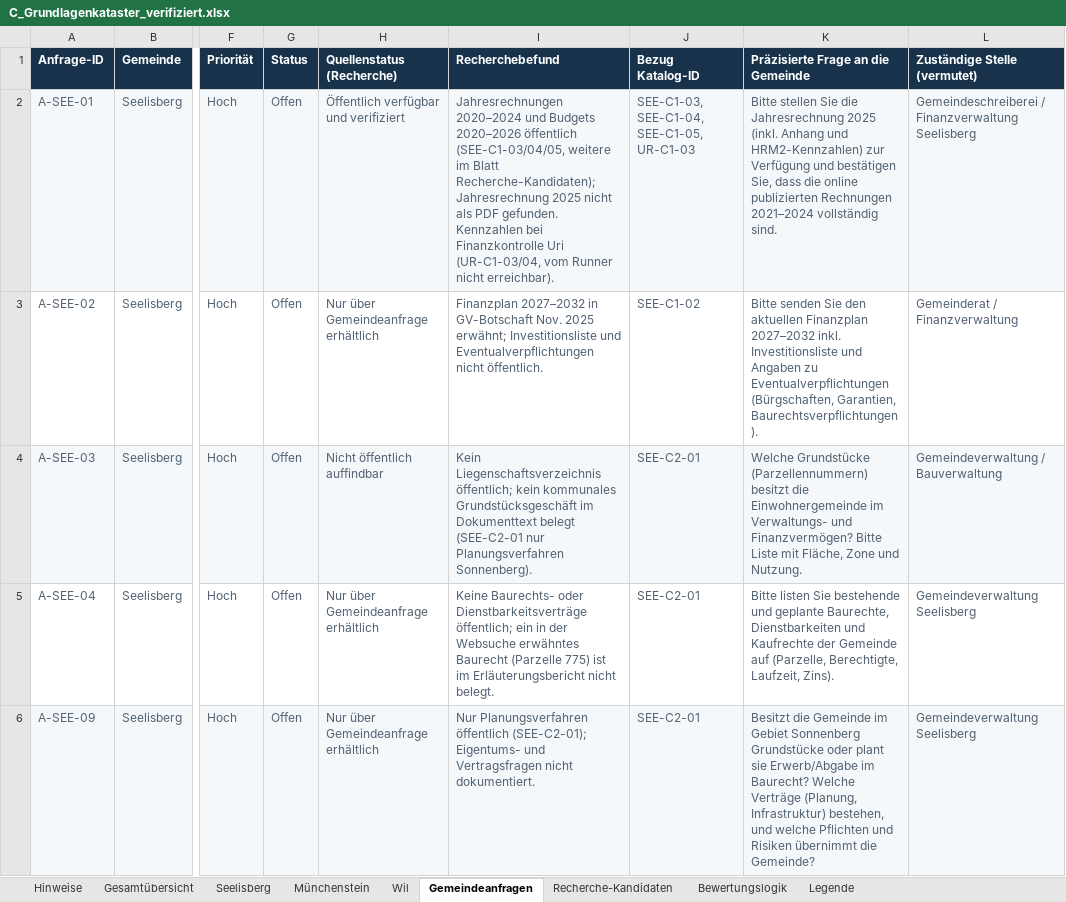
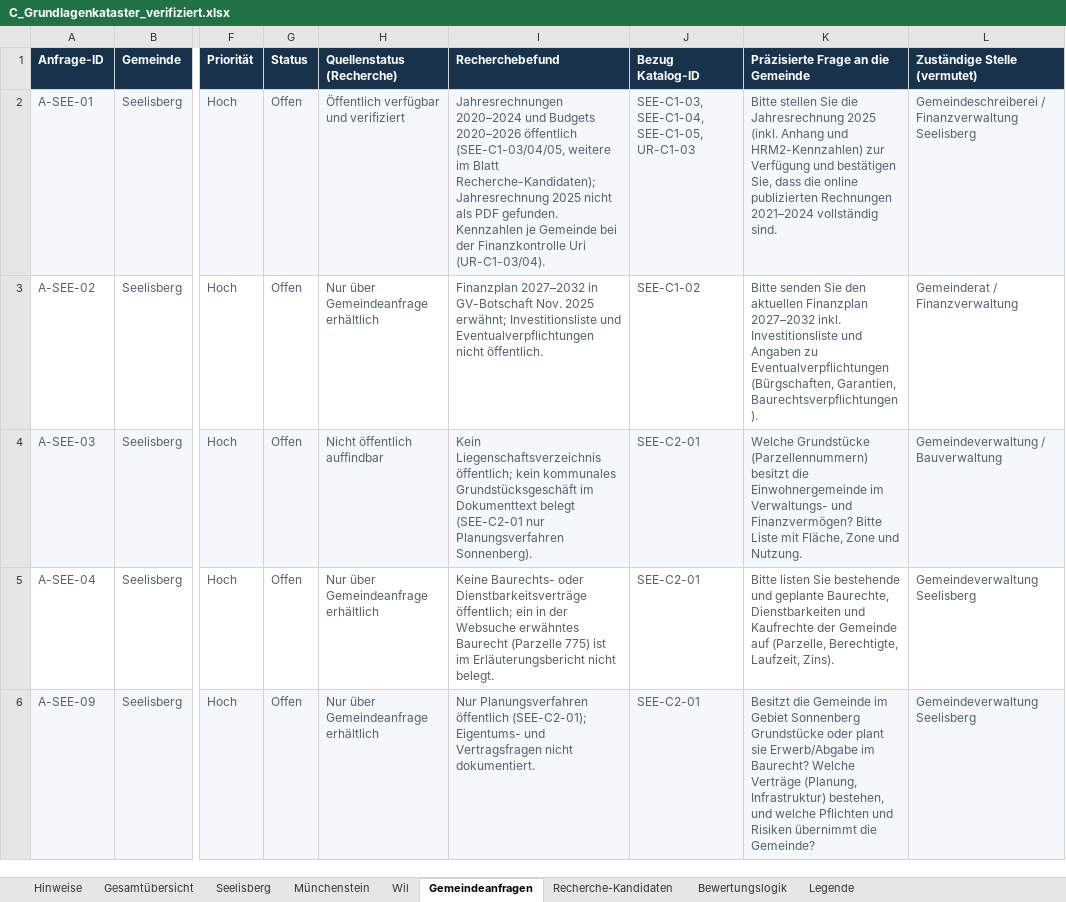
Before and after one commit to halterniklas/Geodaten-in-Gemeinden, an Excel workbook: C_Grundlagenkataster_verifiziert.xlsx, sheet Gemeindeanfragen, drawn as a sheet; only a part is shown, gaps mark what is left out; values as stored, in another font and other column widths than the file's, no borders; the diff names each change by its address in the sheet, - before the commit and + after, or states it on an @@ line.

```diff
--- a/C_Grundlagenkataster_verifiziert.xlsx (sheet Gemeindeanfragen)
+++ b/C_Grundlagenkataster_verifiziert.xlsx (sheet Gemeindeanfragen)
-I2 (Recherchebefund): …gefunden. Kennzahlen bei Finanzkontrolle Uri (UR-C1-03/04, vom Runner nicht erreichbar).
+I2 (Recherchebefund): …gefunden. Kennzahlen je Gemeinde bei der Finanzkontrolle Uri (UR-C1-03/04).
```
Also changed, not shown: sheet Gesamtübersicht, sheet Seelisberg, sheet Wil, sheet Münchenstein, sheet Hinweise, 4 other files.
